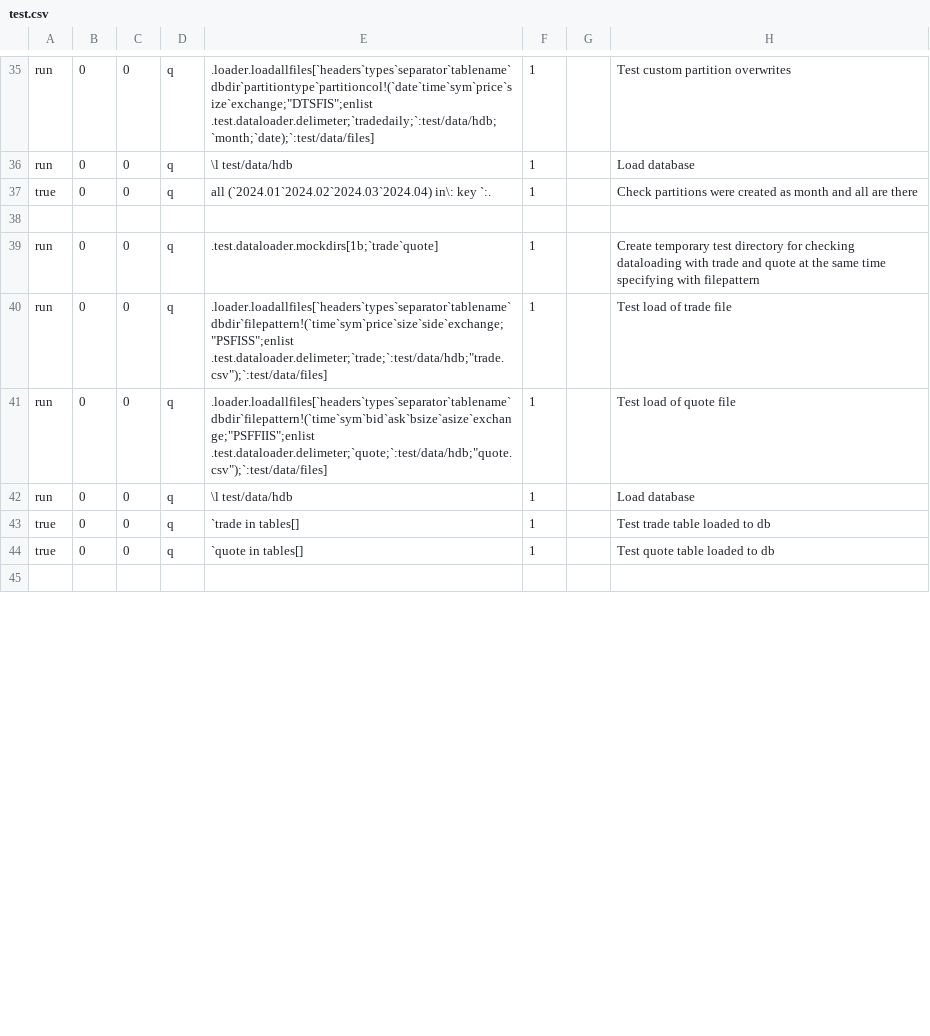
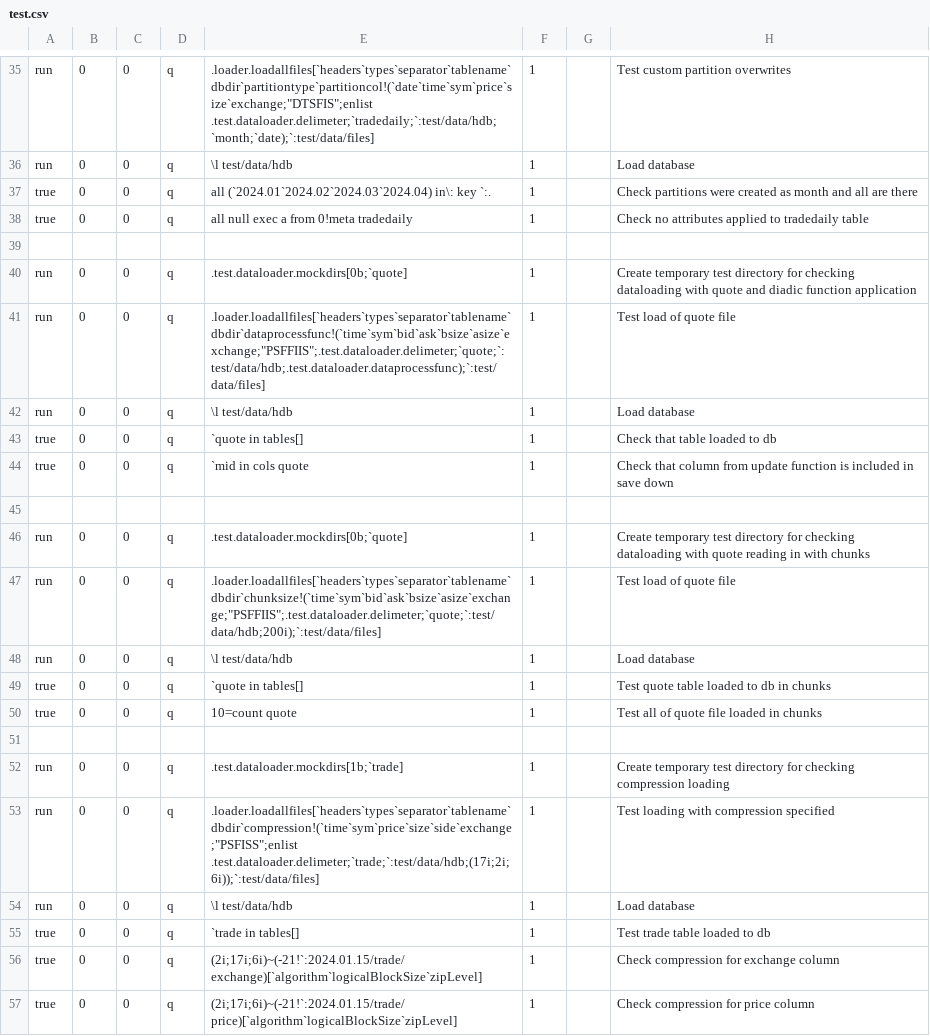
Before and after one commit to DataIntellectTech/kdbx-modules, a CSV file: dataloader/test.csv, drawn as a sheet; only a part is shown, gaps mark what is left out; the shorter side is filled out with more unchanged rows; the diff covers the shown part only.

Commit message:
Add additional test cases, update doc

```diff
--- a/dataloader/test.csv
+++ b/dataloader/test.csv
@@ -37 +37,21 @@ run,0,0,q,\l test/data/hdb,1,,Load database
 true,0,0,q,all (`2024.01`2024.02`2024.03`2024.04) in\: key `:.,1,,Check partitions were created as month and all are there
+true,0,0,q,all null exec a from 0!meta tradedaily,1,,Check no attributes applied to tradedaily table
+
+run,0,0,q,.test.dataloader.mockdirs[0b;`quote],1,,Create temporary test directory for checking dataloading with quote and diadic function application
+run,0,0,q,.loader.loadallfiles[`headers`types`separator`tablename`dbdir`dataprocessfunc!(`time`sym`bid`ask`bsize`asize`exchange;"PSFFIIS";.test.dataloader.delimeter;`quote;`:test/data/hdb;.test.dataloader.dataprocessfunc);`:test/data/files],1,,Test load of quote file
+run,0,0,q,\l test/data/hdb,1,,Load database
+true,0,0,q,`quote in tables[],1,,Check that table loaded to db
+true,0,0,q,`mid in cols quote,1,,Check that column from update function is included in save down
+
+run,0,0,q,.test.dataloader.mockdirs[0b;`quote],1,,Create temporary test directory for checking dataloading with quote reading in with chunks
+run,0,0,q,.loader.loadallfiles[`headers`types`separator`tablename`dbdir`chunksize!(`time`sym`bid`ask`bsize`asize`exchange;"PSFFIIS";.test.dataloader.delimeter;`quote;`:test/data/hdb;200i);`:test/data/files],1,,Test load of quote file
+run,0,0,q,\l test/data/hdb,1,,Load database
+true,0,0,q,`quote in tables[],1,,Test quote table loaded to db in chunks
+true,0,0,q,10=count quote,1,,Test all of quote file loaded in chunks
+
+run,0,0,q,.test.dataloader.mockdirs[1b;`trade],1,,Create temporary test directory for checking compression loading
+run,0,0,q,.loader.loadallfiles[`headers`types`separator`tablename`dbdir`compression!(`time`sym`price`size`side`exchange;"PSFISS";enlist .test.dataloader.delimeter;`trade;`:test/data/hdb;(17i;2i;6i));`:test/data/files],1,,Test loading with compression specified
+run,0,0,q,\l test/data/hdb,1,,Load database
+true,0,0,q,`trade in tables[],1,,Test trade table loaded to db
+true,0,0,q,(2i;17i;6i)~(-21!`:2024.01.15/trade/exchange)[`algorithm`logicalBlockSize`zipLevel],1,,Check compression for exchange column
+true,0,0,q,(2i;17i;6i)~(-21!`:2024.01.15/trade/price)[`algorithm`logicalBlockSize`zipLevel],1,,Check compression for price column
```
Also changed, not shown: 10 added rows and 2 edited cells elsewhere in this file, 2 other files.
